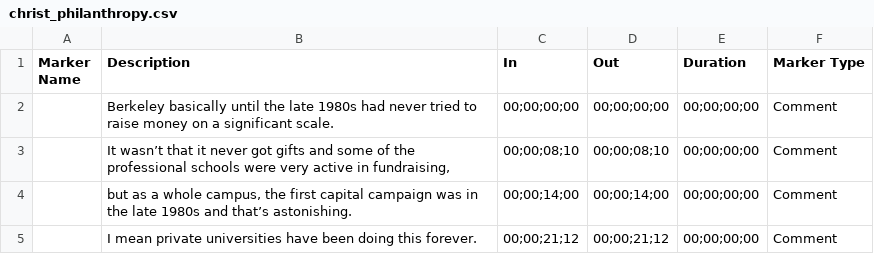
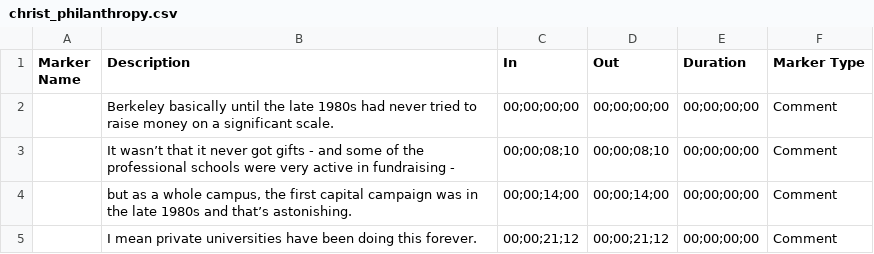
Before and after one commit to sahilchinoy/public-trust, a CSV file: data/subtitles/christ_philanthropy.csv, drawn as a sheet; the diff names each change by its address in the sheet, - before the commit and + after, or states it on an @@ line.

```diff
--- a/data/subtitles/christ_philanthropy.csv
+++ b/data/subtitles/christ_philanthropy.csv
-B3 (Description): …got gifts and some of the professional schools were very active in fundraising,
+B3 (Description): …got gifts - and some of the professional schools were very active in fundraising -
```
Also changed, not shown: data/subtitles/dirks_pell-grants.csv, data/subtitles/dirks_private-research.csv, 16 other files.
